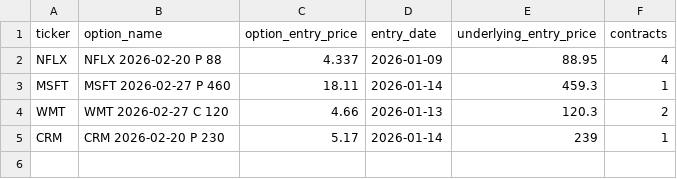
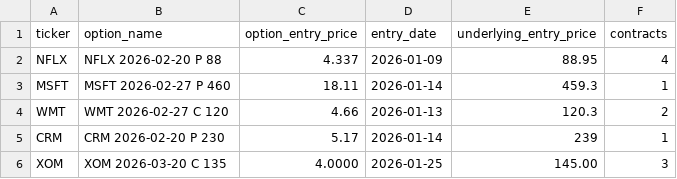
Before and after one commit to vibraniumtag-code/Stocks, a CSV file: positions.csv, drawn as a sheet; the diff names each change by its address in the sheet, - before the commit and + after, or states it on an @@ line.

```diff
--- a/positions.csv
+++ b/positions.csv
+row 6: XOM | XOM 2026-03-20 C 135 | 4.0000 | 2026-01-25 | 145.00 | 3
```
Also changed, not shown: executions_ledger.csv.
